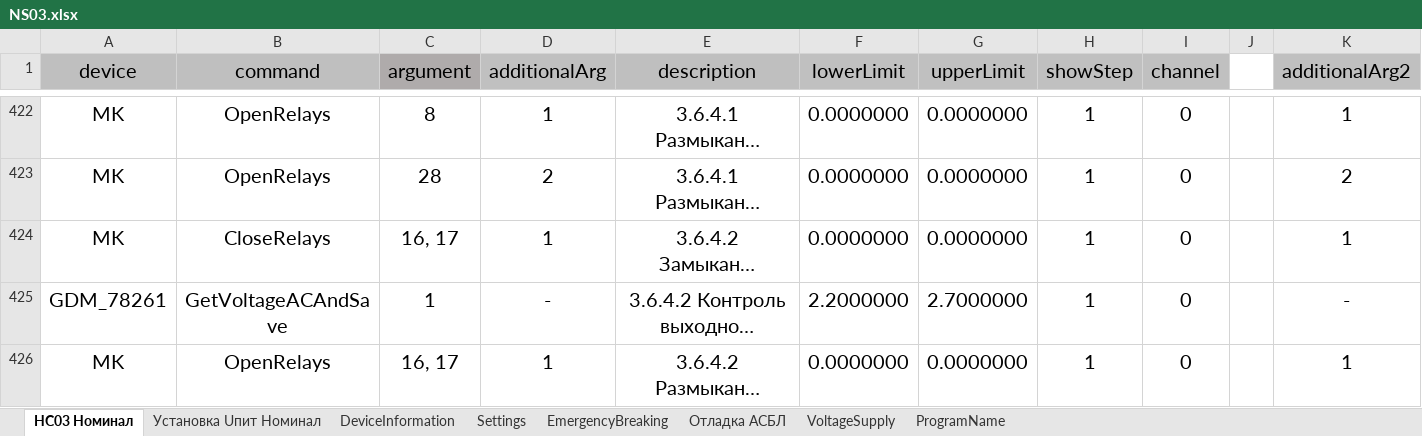
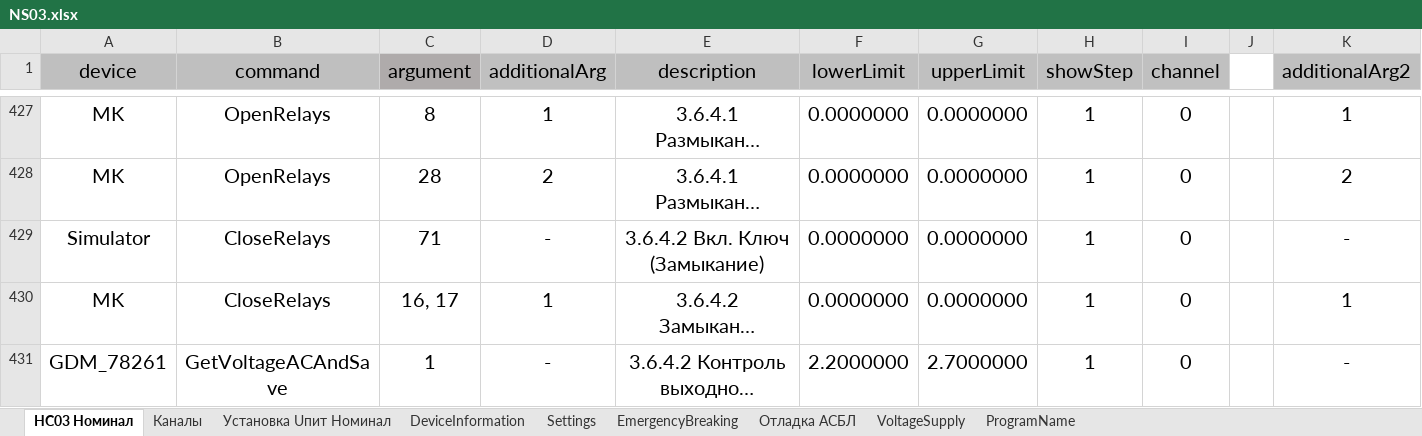
Before and after one commit to storonniy/UCA, an Excel workbook: USA/Tables/NS03.xlsx, sheet НС03 Номинал, drawn as a sheet; only a part is shown, gaps mark what is left out; the shorter side is filled out with more unchanged rows; long unchanged cells end in …; values as stored, in another font and other column widths than the file's, no borders; conditional formats not drawn; the diff covers the shown part only; the diff names each change by its address in the sheet, - before the commit and + after, or states it on an @@ line.

```diff
--- a/USA/Tables/NS03.xlsx (sheet НС03 Номинал)
+++ b/USA/Tables/NS03.xlsx (sheet НС03 Номинал)
+sheet tab: Каналы
+row 429: Simulator | CloseRelays | 71 | - | 3.6.4.2 Вкл. Ключ (Замыкание) | 0.0000000 | 0.0000000 | 1 | 0 |  | -
```
Also changed, not shown: 14 added rows, 1 removed row and 13 edited cells elsewhere in this sheet, sheet Отладка АСБЛ, sheet Settings, formulas that keep their value, 26 other files.
